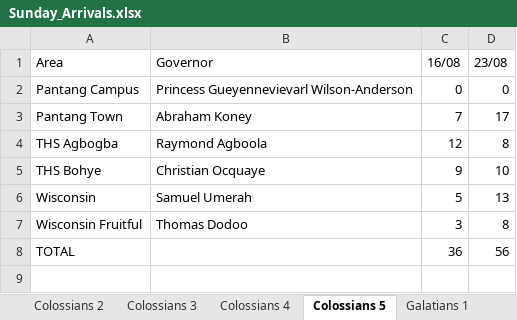
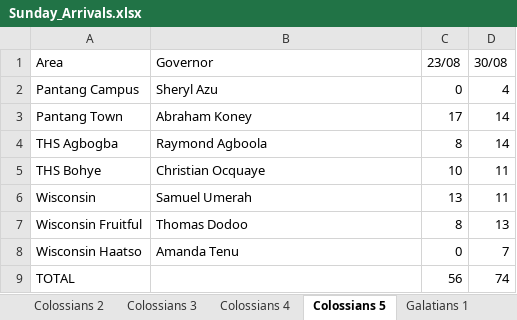
Before and after one commit to dabick14/midweekdata, an Excel workbook: Sunday_Arrivals.xlsx, sheet Colossians 5, drawn as a sheet; values as stored, in another font and other column widths than the file's, no borders; removed rows and columns are numbered as before the commit, all else as after; the diff names each change by its address in the sheet, - before the commit and + after, or states it on an @@ line.

```diff
--- a/Sunday_Arrivals.xlsx (sheet Colossians 5)
+++ b/Sunday_Arrivals.xlsx (sheet Colossians 5)
-column C (16/08), rows 2-8: 0 | 7 | 12 | 9 | 5 | 3 | 36
+column D (30/08), rows 2-7: 4 | 14 | 14 | 11 | 11 | 13; row 9: 74
-B2 (Governor): Princess Gueyennevievarl Wilson-Anderson
+B2 (Governor): Sheryl Azu
+row 8: Wisconsin Haatso | Amanda Tenu | 0 | 7
```
Also changed, not shown: sheet Galatians 9, sheet Galatians 1, sheet Colossians 1, sheet Colossians 4, sheet Galatians 4, sheet Colossians 3, 9 more sheets.
